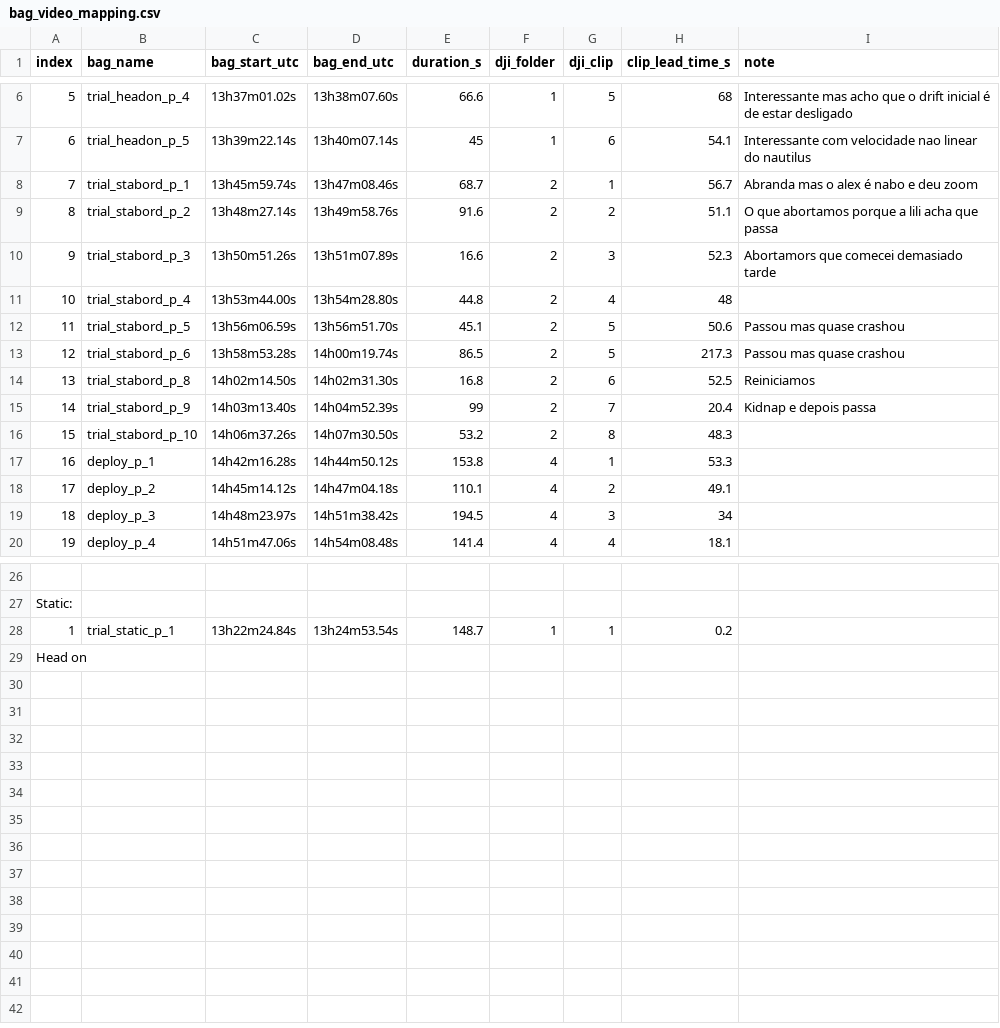
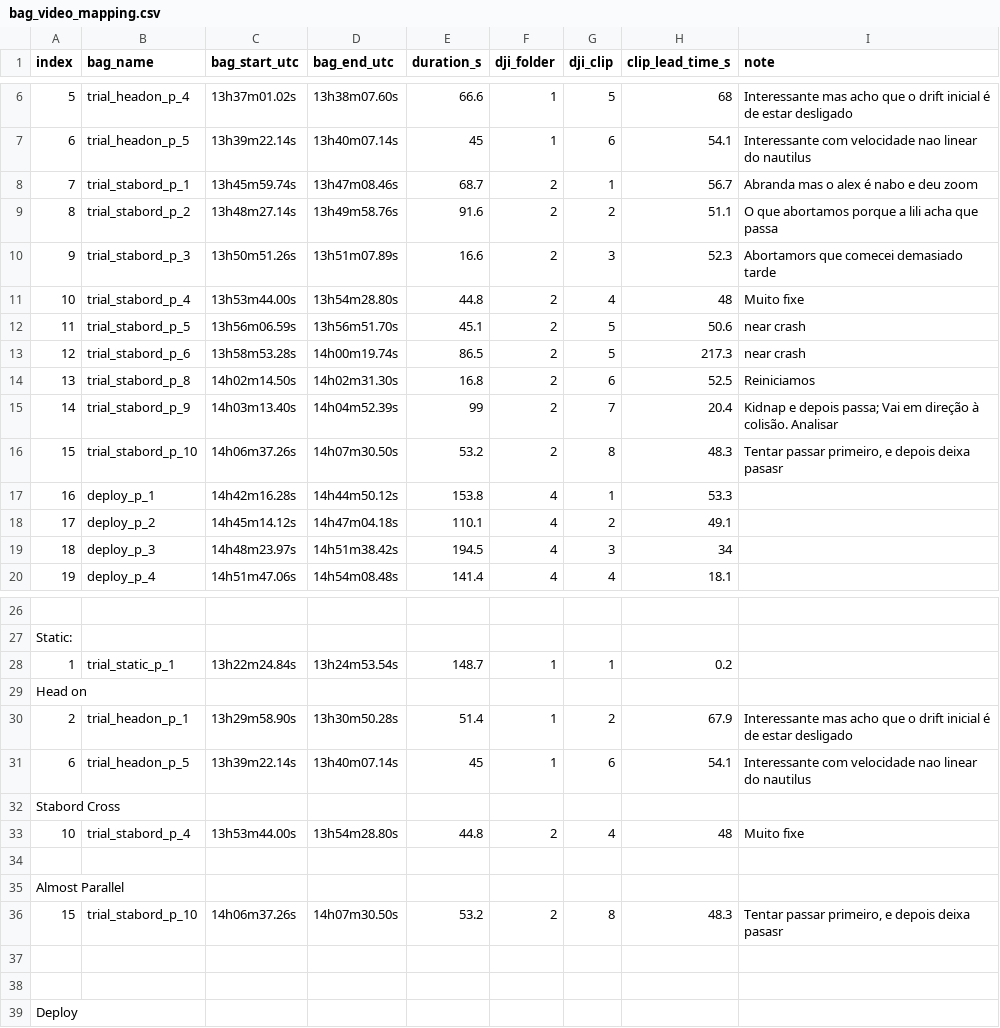
Before and after one commit to Xizesse/s3vo_analysis, a CSV file: bags/bag_video_mapping.csv, drawn as a sheet; only a part is shown, gaps mark what is left out.

```diff
--- a/bags/bag_video_mapping.csv
+++ b/bags/bag_video_mapping.csv
@@ -10,8 +10,8 @@
 "9","trial_stabord_p_3","13h50m51.26s","13h51m07.89s","16.6","2","3","52.3","Abortamors que comecei demasiado tarde","","","","","","","","","","",""
-"10","trial_stabord_p_4","13h53m44.00s","13h54m28.80s","44.8","2","4","48","","","","","","","","","","","",""
-"11","trial_stabord_p_5","13h56m06.59s","13h56m51.70s","45.1","2","5","50.6","Passou mas quase crashou","","","","","","","","","","",""
-"12","trial_stabord_p_6","13h58m53.28s","14h00m19.74s","86.5","2","5","217.3","Passou mas quase crashou","","","","","","","","","","",""
+"10","trial_stabord_p_4","13h53m44.00s","13h54m28.80s","44.8","2","4","48","Muito fixe","","","","","","","","","","",""
+"11","trial_stabord_p_5","13h56m06.59s","13h56m51.70s","45.1","2","5","50.6","near crash ","","","","","","","","","","",""
+"12","trial_stabord_p_6","13h58m53.28s","14h00m19.74s","86.5","2","5","217.3","near crash","","","","","","","","","","",""
 "13","trial_stabord_p_8","14h02m14.50s","14h02m31.30s","16.8","2","6","52.5","Reiniciamos","","","","","","","","","","",""
-"14","trial_stabord_p_9","14h03m13.40s","14h04m52.39s","99","2","7","20.4","Kidnap e depois passa","","","","","","","","","","",""
-"15","trial_stabord_p_10","14h06m37.26s","14h07m30.50s","53.2","2","8","48.3","","","","","","","","","","","",""
+"14","trial_stabord_p_9","14h03m13.40s","14h04m52.39s","99","2","7","20.4","Kidnap e depois passa; Vai em direção à colisão. Analisar","","","","","","","","","","",""
+"15","trial_stabord_p_10","14h06m37.26s","14h07m30.50s","53.2","2","8","48.3","Tentar passar primeiro, e depois deixa pasasr ","","","","","","","","","","",""
 "16","deploy_p_1","14h42m16.28s","14h44m50.12s","153.8","4","1","53.3","","","","","","","","","","","",""
@@ -29 +29,11 @@
 "Head on","","","","","","","","","","","","","","","","","","",""
+"2","trial_headon_p_1","13h29m58.90s","13h30m50.28s","51.4","1","2","67.9","Interessante mas acho que o drift inicial é de estar desligado","","","","","","","","","","",""
+"6","trial_headon_p_5","13h39m22.14s","13h40m07.14s","45","1","6","54.1","Interessante com velocidade nao linear do nautilus","","","","","","","","","","",""
+"Stabord Cross","","","","","","","","","","","","","","","","","","",""
+"10","trial_stabord_p_4","13h53m44.00s","13h54m28.80s","44.8","2","4","48","Muito fixe","","","","","","","","","","",""
+"","","","","","","","","","","","","","","","","","","",""
+"Almost Parallel","","","","","","","","","","","","","","","","","","",""
+"15","trial_stabord_p_10","14h06m37.26s","14h07m30.50s","53.2","2","8","48.3","Tentar passar primeiro, e depois deixa pasasr ","","","","","","","","","","",""
+"","","","","","","","","","","","","","","","","","","",""
+"","","","","","","","","","","","","","","","","","","",""
+"Deploy","","","","","","","","","","","","","","","","","","",""
```
Also changed, not shown: 5 other files.
